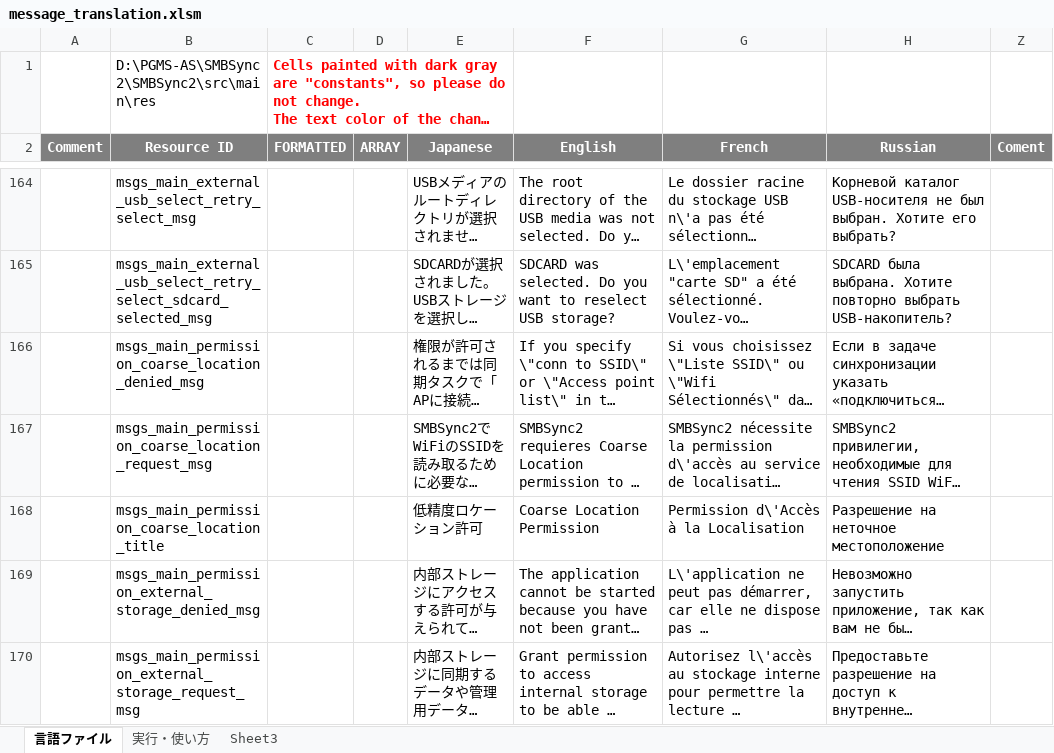
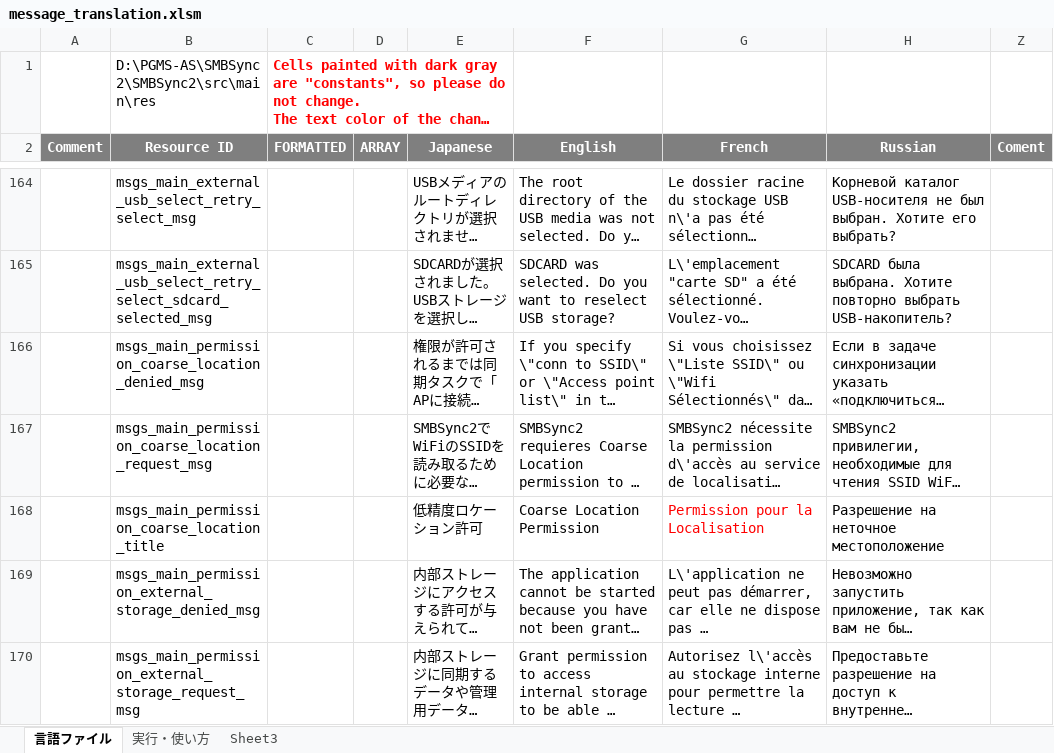
Before and after one commit to Sentaroh/SMBSync2, an Excel workbook: message_translation.xlsm, sheet 言語ファイル, drawn as a sheet; only a part is shown, gaps mark what is left out; long unchanged cells end in …; values as stored, in another font and other column widths than the file's, no borders; charts and pictures not drawn; the diff names each change by its address in the sheet, - before the commit and + after, or states it on an @@ line.

Commit message:
Small fr translation: menu readability for small screens

```diff
--- a/message_translation.xlsm (sheet 言語ファイル)
+++ b/message_translation.xlsm (sheet 言語ファイル)
-G168 (French): Permission d\'Accès à la Localisation
+G168 (French): Permission pour la Localisation
-G168 text colour: black
+G168 text colour: #FF0000
```
Also changed, not shown: 1 other file.
